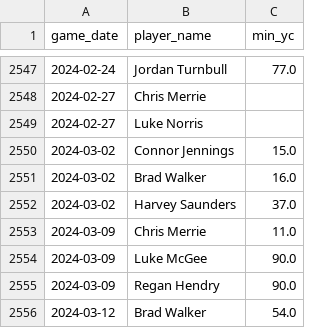
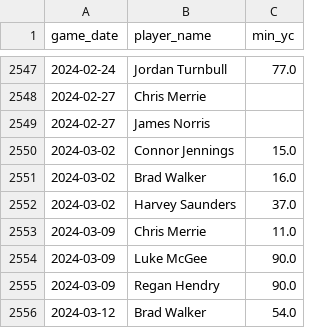
Before and after one commit to petebrown/data-updater, a CSV file: data/yellow_cards.csv, drawn as a sheet; only a part is shown, gaps mark what is left out.

Commit message:
norris yellow card fix

```diff
--- a/data/yellow_cards.csv
+++ b/data/yellow_cards.csv
@@ -2548,3 +2548,3 @@ game_date,player_name,min_yc
 2024-02-27,Chris Merrie,
-2024-02-27,Luke Norris,
+2024-02-27,James Norris,
 2024-03-02,Connor Jennings,15.0
```
